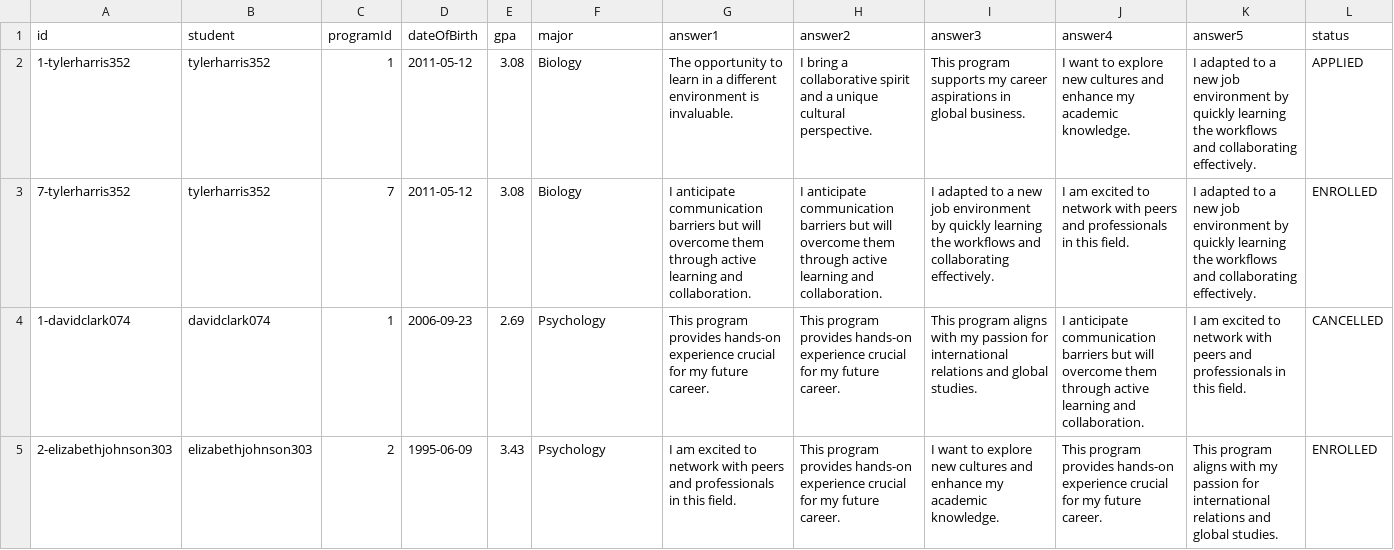
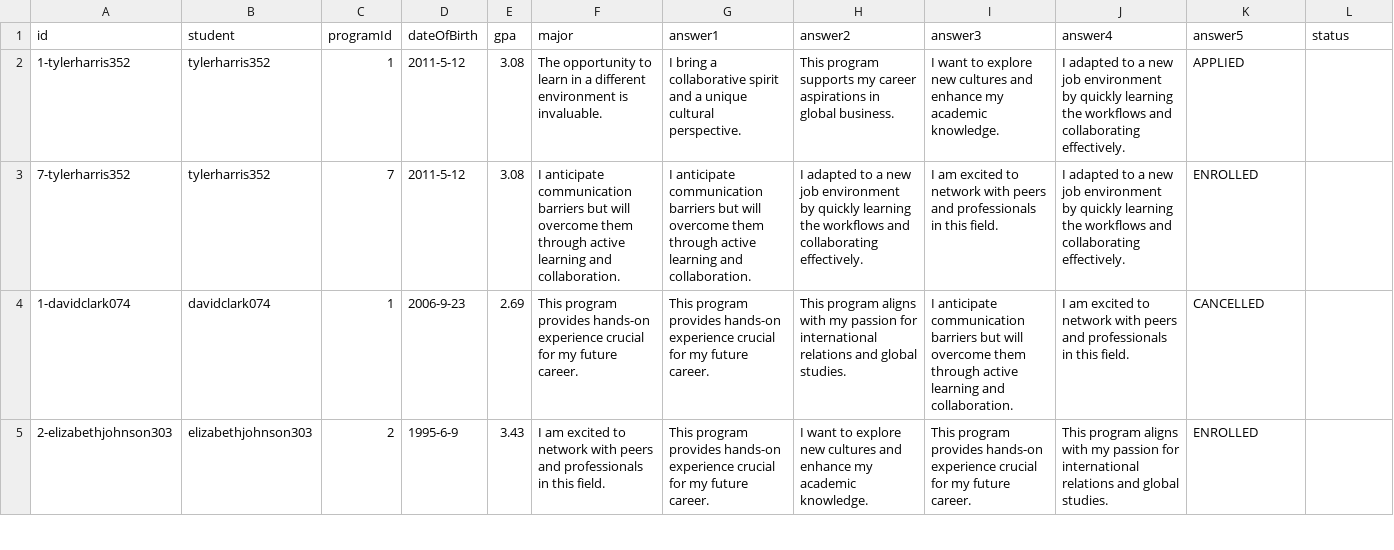
Before and after one commit to eojduc/458abroad, a CSV file: src/main/resources/data/applications.csv, drawn as a sheet; only a part is shown; the diff covers the shown part only.

Commit message:
data

```diff
--- a/src/main/resources/data/applications.csv
+++ b/src/main/resources/data/applications.csv
@@ -1,5 +1,5 @@
 id,student,programId,dateOfBirth,gpa,major,answer1,answer2,answer3,answer4,answer5,status
-1-tylerharris352,tylerharris352,1,2011-05-12,3.08,Biology,The opportunity to learn in a different environment is invaluable.,I bring a collaborative spirit and a unique cultural perspective.,This program supports my career aspirations in global business.,I want to explore new cultures and enhance my academic knowledge.,I adapted to a new job environment by quickly learning the workflows and collaborating effectively.,APPLIED
-7-tylerharris352,tylerharris352,7,2011-05-12,3.08,Biology,I anticipate communication barriers but will overcome them through active learning and collaboration.,I anticipate communication barriers but will overcome them through active learning and collaboration.,I adapted to a new job environment by quickly learning the workflows and collaborating effectively.,I am excited to network with peers and professionals in this field.,I adapted to a new job environment by quickly learning the workflows and collaborating effectively.,ENROLLED
-1-davidclark074,davidclark074,1,2006-09-23,2.69,Psychology,This program provides hands-on experience crucial for my future career.,This program provides hands-on experience crucial for my future career.,This program aligns with my passion for international relations and global studies.,I anticipate communication barriers but will overcome them through active learning and collaboration.,I am excited to network with peers and professionals in this field.,CANCELLED
-2-elizabethjohnson303,elizabethjohnson303,2,1995-06-09,3.43,Psychology,I am excited to network with peers and professionals in this field.,This program provides hands-on experience crucial for my future career.,I want to explore new cultures and enhance my academic knowledge.,This program provides hands-on experience crucial for my future career.,This program aligns with my passion for international relations and global studies.,ENROLLED
+1-tylerharris352,tylerharris352,1,2011-5-12,3.08,The opportunity to learn in a different environment is invaluable.,I bring a collaborative spirit and a unique cultural perspective.,This program supports my career aspirations in global business.,I want to explore new cultures and enhance my academic knowledge.,I adapted to a new job environment by quickly learning the workflows and collaborating effectively.,APPLIED
+7-tylerharris352,tylerharris352,7,2011-5-12,3.08,I anticipate communication barriers but will overcome them through active learning and collaboration.,I anticipate communication barriers but will overcome them through active learning and collaboration.,I adapted to a new job environment by quickly learning the workflows and collaborating effectively.,I am excited to network with peers and professionals in this field.,I adapted to a new job environment by quickly learning the workflows and collaborating effectively.,ENROLLED
+1-davidclark074,davidclark074,1,2006-9-23,2.69,This program provides hands-on experience crucial for my future career.,This program provides hands-on experience crucial for my future career.,This program aligns with my passion for international relations and global studies.,I anticipate communication barriers but will overcome them through active learning and collaboration.,I am excited to network with peers and professionals in this field.,CANCELLED
+2-elizabethjohnson303,elizabethjohnson303,2,1995-6-9,3.43,I am excited to network with peers and professionals in this field.,This program provides hands-on experience crucial for my future career.,I want to explore new cultures and enhance my academic knowledge.,This program provides hands-on experience crucial for my future career.,This program aligns with my passion for international relations and global studies.,ENROLLED
```
Also changed, not shown: 44 edited cells elsewhere in this file, src/main/resources/data/programs.csv.
